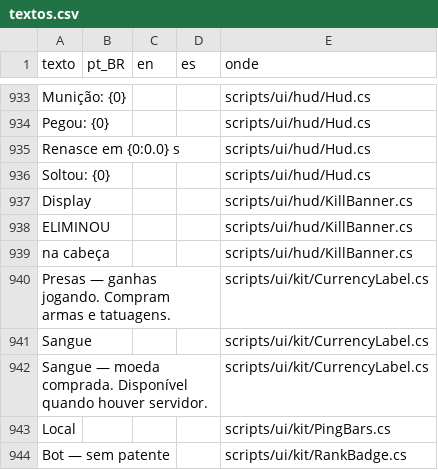
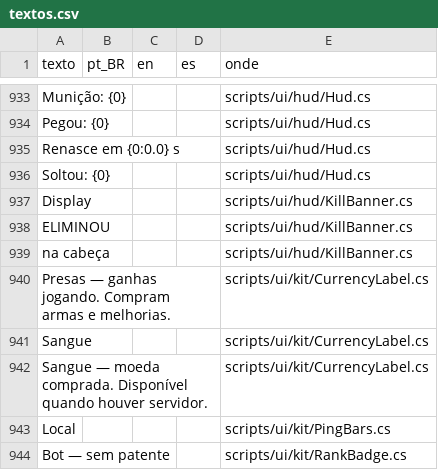
Before and after one commit to jhonatabonadio1/alcateia, a CSV file: assets/i18n/textos.csv, drawn as a sheet; only a part is shown, gaps mark what is left out; the diff covers the shown part only.

```diff
--- a/assets/i18n/textos.csv
+++ b/assets/i18n/textos.csv
@@ -941,3 +941,3 @@ ELIMINOU,,,,scripts/ui/hud/KillBanner.cs
 na cabeça,,,,scripts/ui/hud/KillBanner.cs
-Presas — ganhas jogando. Compram armas e tatuagens.,,,,scripts/ui/kit/CurrencyLabel.cs
+Presas — ganhas jogando. Compram armas e melhorias.,,,,scripts/ui/kit/CurrencyLabel.cs
 Sangue,,,,scripts/ui/kit/CurrencyLabel.cs
```
Also changed, not shown: 5 added rows, 5 removed rows and 7 edited cells elsewhere in this file, 13 other files.
